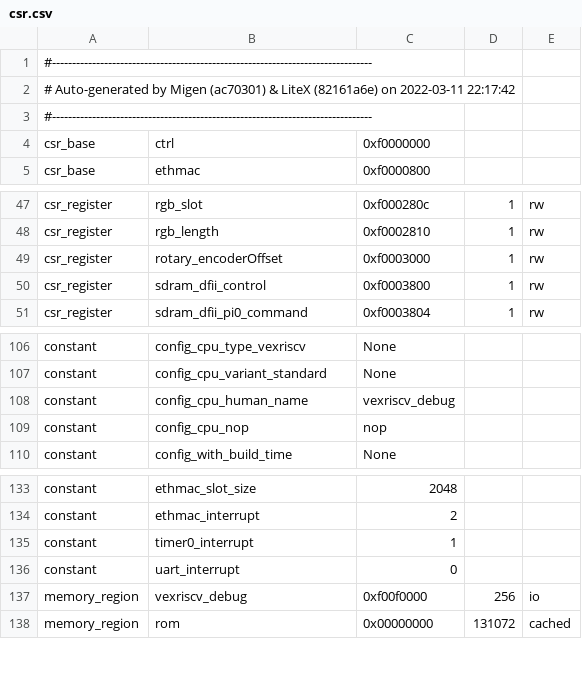
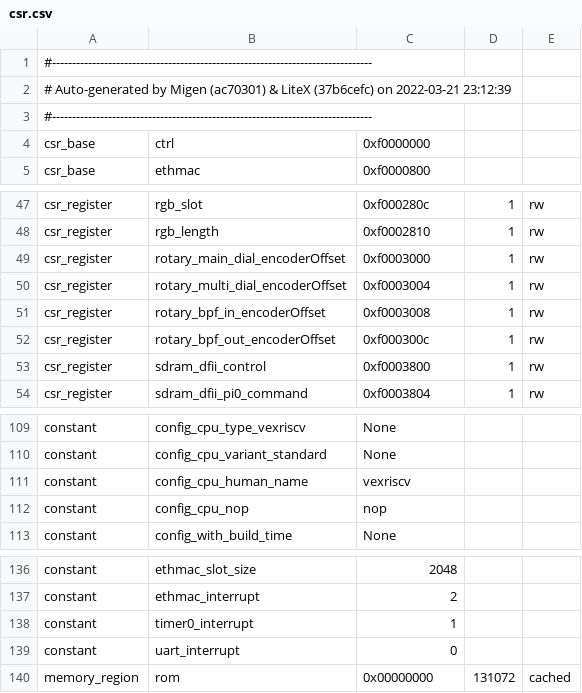
Before and after one commit to mckaymatthew/rdu3, a CSV file: csr.csv, drawn as a sheet; only a part is shown, gaps mark what is left out.

Commit message:
Grab previous dial offset from the RDU by reading its registers.

```diff
--- a/csr.csv
+++ b/csr.csv
@@ -1,3 +1,3 @@
 #--------------------------------------------------------------------------------
-# Auto-generated by Migen (ac70301) & LiteX (82161a6e) on 2022-03-11 22:17:42
+# Auto-generated by Migen (ac70301) & LiteX (37b6cefc) on 2022-03-21 23:12:39
 #--------------------------------------------------------------------------------
@@ -48,3 +48,6 @@ csr_register,rgb_slot,0xf000280c,1,rw
 csr_register,rgb_length,0xf0002810,1,rw
-csr_register,rotary_encoderOffset,0xf0003000,1,rw
+csr_register,rotary_main_dial_encoderOffset,0xf0003000,1,rw
+csr_register,rotary_multi_dial_encoderOffset,0xf0003004,1,rw
+csr_register,rotary_bpf_in_encoderOffset,0xf0003008,1,rw
+csr_register,rotary_bpf_out_encoderOffset,0xf000300c,1,rw
 csr_register,sdram_dfii_control,0xf0003800,1,rw
@@ -107,3 +110,3 @@ constant,config_cpu_type_vexriscv,None,,
 constant,config_cpu_variant_standard,None,,
-constant,config_cpu_human_name,vexriscv_debug,,
+constant,config_cpu_human_name,vexriscv,,
 constant,config_cpu_nop,nop,,
@@ -136,3 +139,2 @@ constant,timer0_interrupt,1,,
 constant,uart_interrupt,0,,
-memory_region,vexriscv_debug,0xf00f0000,256,io
 memory_region,rom,0x00000000,131072,cached
```
Also changed, not shown: 11 other files.
